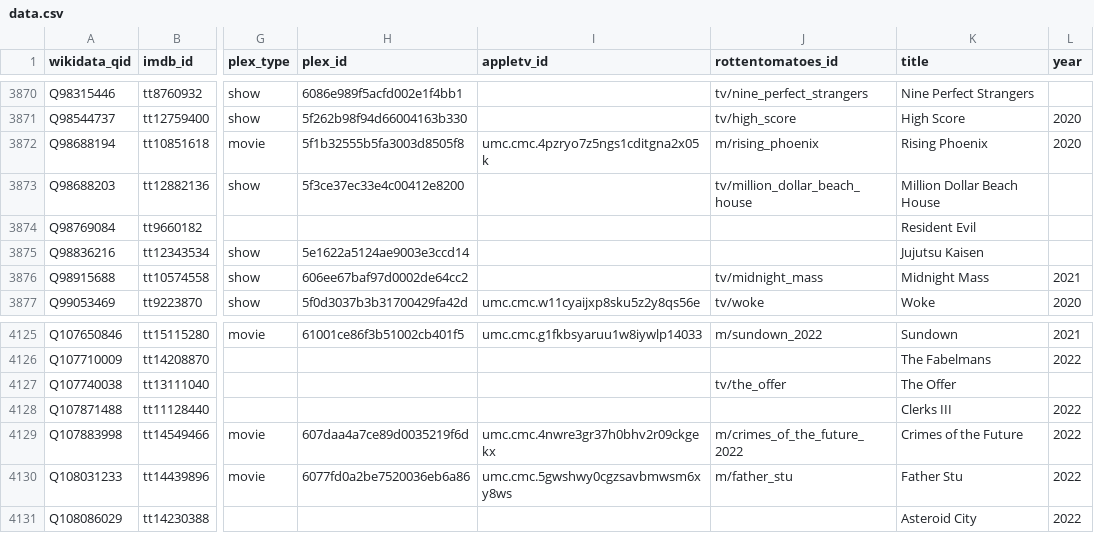
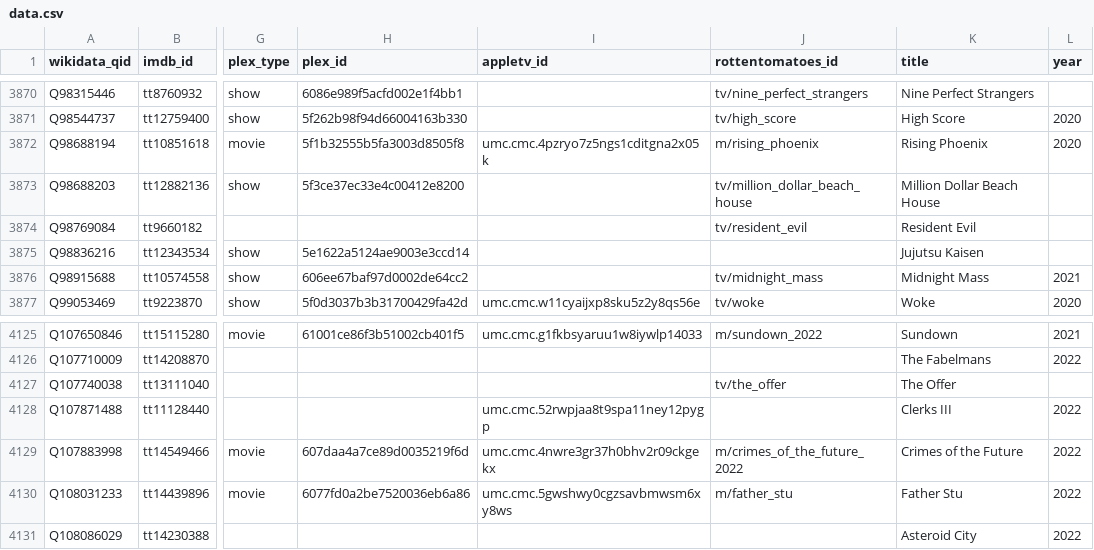
Before and after one commit to josh/pmdb, a CSV file: data.csv, drawn as a sheet; only a part is shown, gaps mark what is left out; the diff names each change by its address in the sheet, - before the commit and + after, or states it on an @@ line.

```diff
--- a/data.csv
+++ b/data.csv
-J3874 (rottentomatoes_id): (empty)
+J3874 (rottentomatoes_id): tv/resident_evil
-I4128 (appletv_id): (empty)
+I4128 (appletv_id): umc.cmc.52rwpjaa8t9spa11ney12pygp
```
Also changed, not shown: 1 other file.
